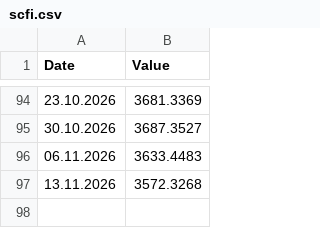
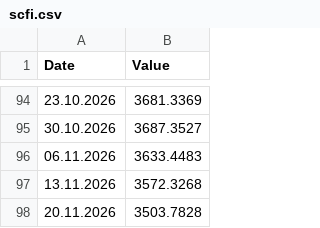
Before and after one commit to DoiEnnoson/freight-indices-newsletter, a CSV file: data/scfi.csv, drawn as a sheet; only a part is shown, gaps mark what is left out.

```diff
--- a/data/scfi.csv
+++ b/data/scfi.csv
@@ -97 +97,2 @@ Date,Value
 13.11.2026,3572.3268
+20.11.2026,3503.7828
```
Also changed, not shown: data/iaci.csv, data/wci.csv.
